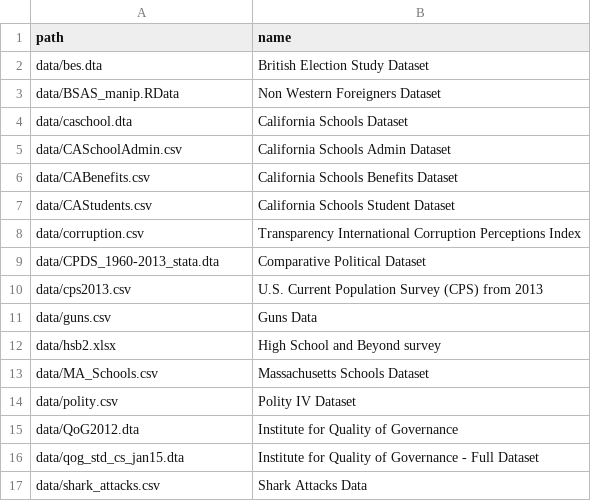
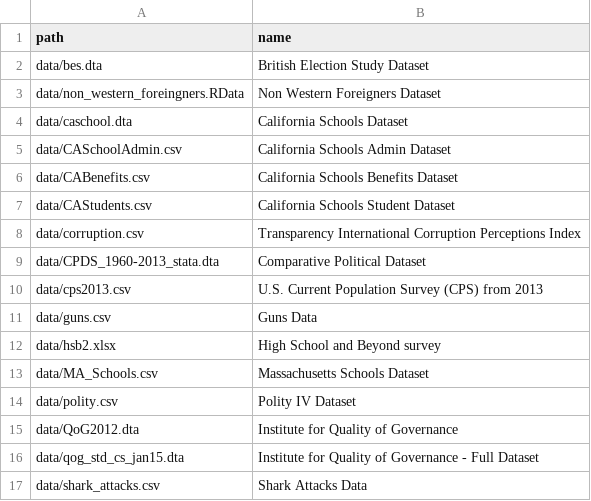
Before and after one commit to pobrienjhu/datasets, a CSV file: collections/PUBLG100.csv, drawn as a sheet.

```diff
--- a/collections/PUBLG100.csv
+++ b/collections/PUBLG100.csv
@@ -2,3 +2,3 @@ path,                           name
 data/bes.dta,                   British Election Study Dataset
-data/BSAS_manip.RData,			Non Western Foreigners Dataset
+data/non_western_foreingners.RData,			Non Western Foreigners Dataset
 data/caschool.dta,              California Schools Dataset
```
Also changed, not shown: 2 other files.
